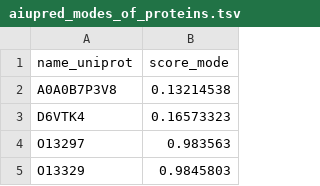
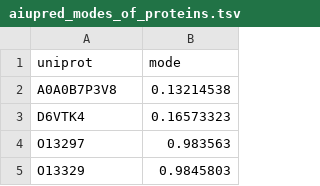
Before and after one commit to tolgatabanli/IDPs_under_Heatshock, a TSV file: aiupred/aiupred_modes_of_proteins.tsv, drawn as a sheet; only a part is shown.

Commit message:
transferred to tidy folders, added local plddt scores to alphafold

```diff
--- a/aiupred/aiupred_modes_of_proteins.tsv
+++ b/aiupred/aiupred_modes_of_proteins.tsv
@@ -1,2 +1,2 @@
-name_uniprot	score_mode
+uniprot	mode
 A0A0B7P3V8	0.13214538
```
Also changed, not shown: 32 other files.
